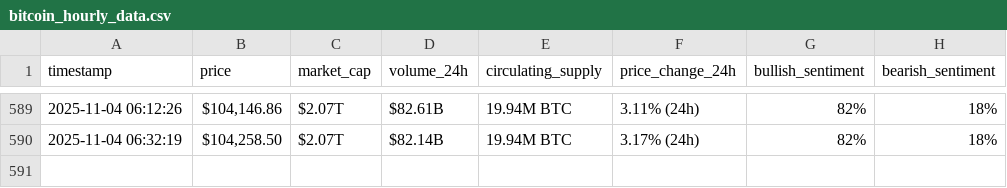
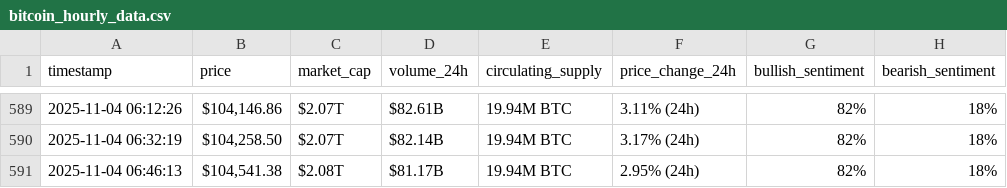
Before and after one commit to rawankhalife/webscraping-automation, a CSV file: bitcoin_hourly_data.csv, drawn as a sheet; only a part is shown, gaps mark what is left out; the diff names each change by its address in the sheet, - before the commit and + after, or states it on an @@ line.

```diff
--- a/bitcoin_hourly_data.csv
+++ b/bitcoin_hourly_data.csv
+row 591: 2025-11-04 06:46:13 | $104,541.38 | $2.08T | $81.17B | 19.94M BTC | 2.95% (24h) | 82% | 18%
```
